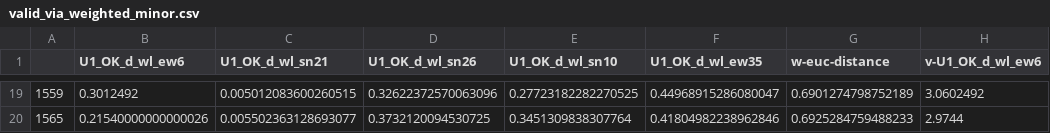
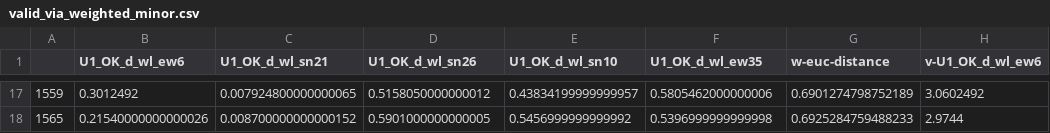
Before and after one commit to Jaaaaabin/DesignHealingWu, a CSV file: data/ss-134-2/valid_via_weighted_minor.csv, drawn as a sheet; only a part is shown, gaps mark what is left out; addresses are those after the commit; the diff covers the shown part only; the diff names each change by its address in the sheet, - before the commit and + after, or states it on an @@ line.

```diff
--- a/data/ss-134-2/valid_via_weighted_minor.csv
+++ b/data/ss-134-2/valid_via_weighted_minor.csv
-C17 (U1_OK_d_wl_sn21): 0.005012083600260515
+C17 (U1_OK_d_wl_sn21): 0.007924800000000065
-D17 (U1_OK_d_wl_sn26): 0.32622372570063096
+D17 (U1_OK_d_wl_sn26): 0.5158050000000012
-E17 (U1_OK_d_wl_sn10): 0.27723182282270525
+E17 (U1_OK_d_wl_sn10): 0.43834199999999957
-F17 (U1_OK_d_wl_ew35): 0.44968915286080047
+F17 (U1_OK_d_wl_ew35): 0.5805462000000006
-C18 (U1_OK_d_wl_sn21): 0.005502363128693077
+C18 (U1_OK_d_wl_sn21): 0.008700000000000152
-D18 (U1_OK_d_wl_sn26): 0.3732120094530725
+D18 (U1_OK_d_wl_sn26): 0.5901000000000005
-E18 (U1_OK_d_wl_sn10): 0.3451309838307764
+E18 (U1_OK_d_wl_sn10): 0.5456999999999992
-F18 (U1_OK_d_wl_ew35): 0.41804982238962846
+F18 (U1_OK_d_wl_ew35): 0.5396999999999998
```
Also changed, not shown: 2 removed rows and 60 edited cells elsewhere in this file, data/ss-134-2/valid_via_weighted_distance.csv, 5 other files.
